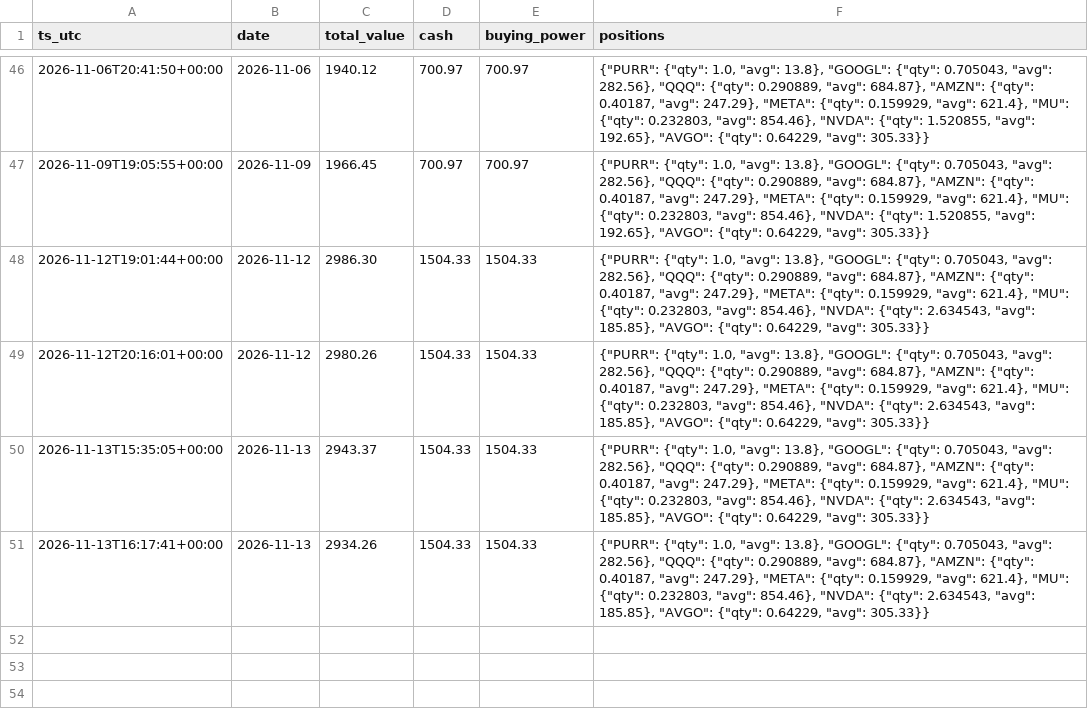
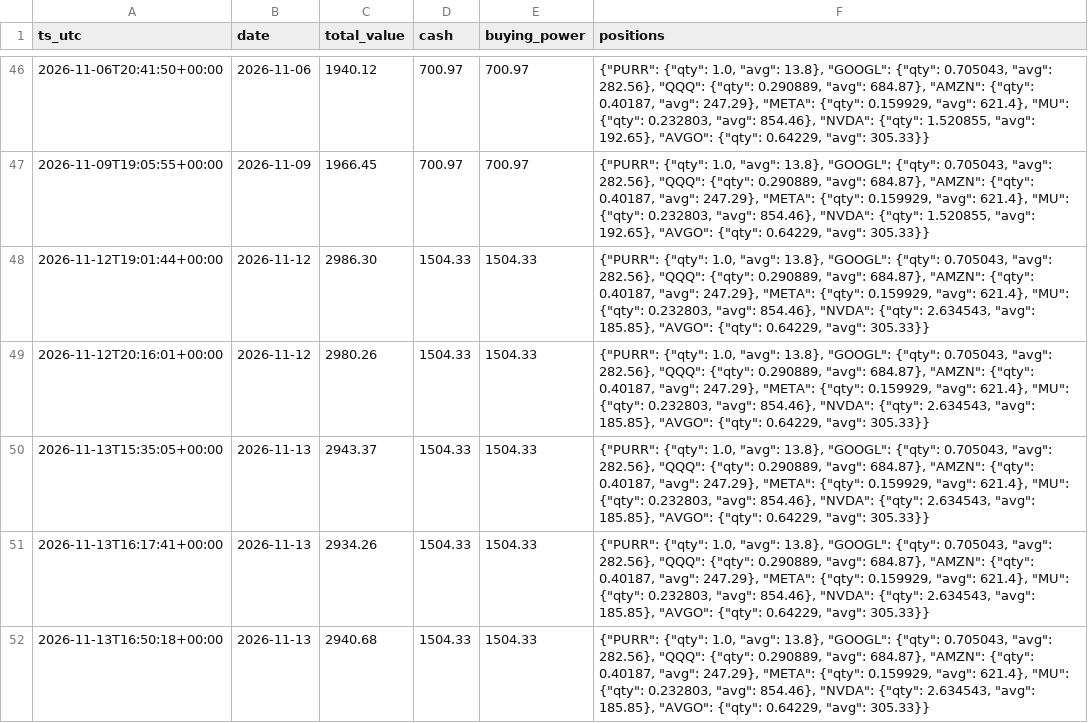
Before and after one commit to Lilylu0718/robinhood, a CSV file: equity.csv, drawn as a sheet; only a part is shown, gaps mark what is left out; the diff names each change by its address in the sheet, - before the commit and + after, or states it on an @@ line.

```diff
--- a/equity.csv
+++ b/equity.csv
+row 52: 2026-11-13T16:50:18+00:00 | 2026-11-13 | 2940.68 | 1504.33 | 1504.33 | {"PURR": {"qty": 1.0, "avg": 13.8}, "GOOGL": {"qty": 0.705043, "avg": 282.56}, "QQQ": {"qty": 0.290889, "avg": 684.87}, "AMZN": {"qty": 0.40187, "avg": 247.29}, "META": {"qty": 0.159929, "avg": 621.4}, "MU": {"qty": 0.232803, "avg": 854.46}, "NVDA": {"qty": 2.634543, "avg": 185.85}, "AVGO": {"qty": 0.64229, "avg": 305.33}}
```
Also changed, not shown: decisions.csv, 2 other files.
